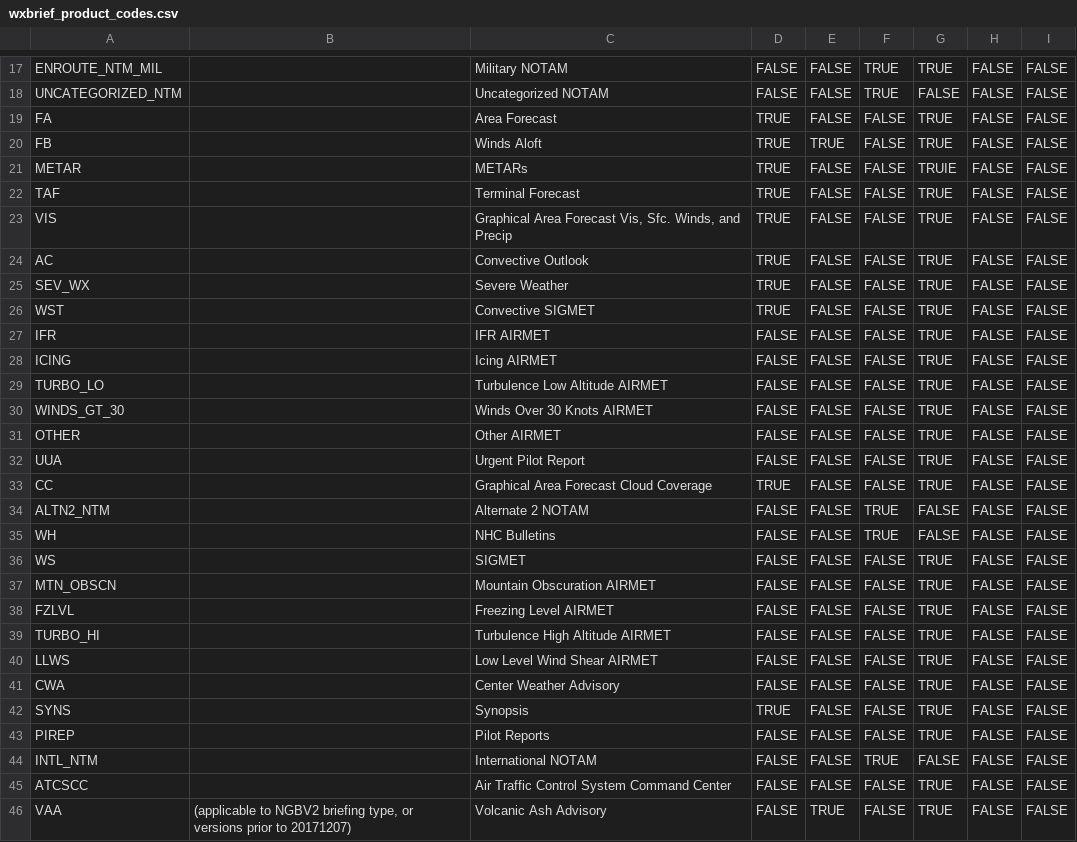
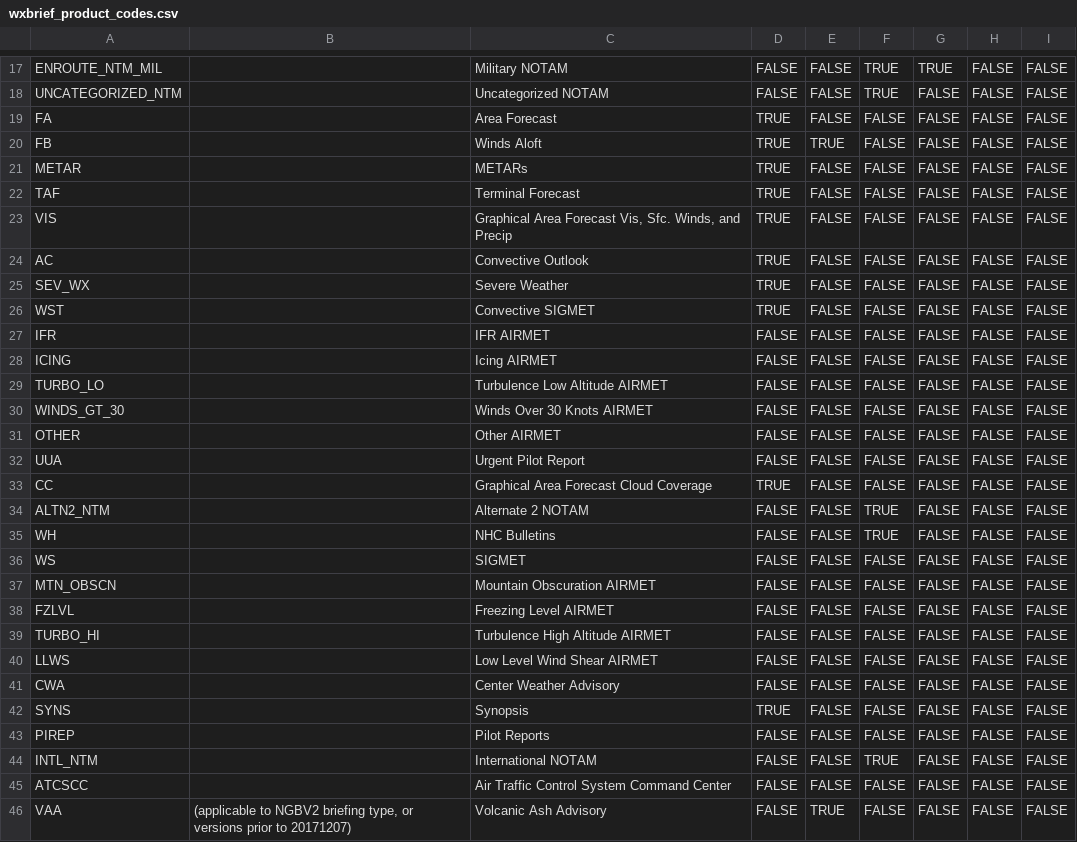
Before and after one commit to efoertsch/SoaringForecast, a CSV file: app/src/main/res/raw/wxbrief_product_codes.csv, drawn as a sheet; only a part is shown, gaps mark what is left out; the diff covers the shown part only.

Commit message:
WIP. Fiddling with WXBrief UI and logic

```diff
--- a/app/src/main/res/raw/wxbrief_product_codes.csv
+++ b/app/src/main/res/raw/wxbrief_product_codes.csv
@@ -18,29 +18,29 @@ ENROUTE_NTM_MIL,,Military NOTAM,FALSE,FALSE,TRUE,TRUE,FALSE,FALSE
 UNCATEGORIZED_NTM,,Uncategorized NOTAM,FALSE,FALSE,TRUE,FALSE,FALSE,FALSE
-FA,,Area Forecast,TRUE,FALSE,FALSE,TRUE,FALSE,FALSE
-FB,,Winds Aloft,TRUE,TRUE,FALSE,TRUE,FALSE,FALSE
-METAR,,METARs,TRUE,FALSE,FALSE,TRUIE,FALSE,FALSE
-TAF,,Terminal Forecast,TRUE,FALSE,FALSE,TRUE,FALSE,FALSE
-VIS,,"Graphical Area Forecast Vis, Sfc. Winds, and Precip",TRUE,FALSE,FALSE,TRUE,FALSE,FALSE
-AC,,Convective Outlook,TRUE,FALSE,FALSE,TRUE,FALSE,FALSE
-SEV_WX,,Severe Weather,TRUE,FALSE,FALSE,TRUE,FALSE,FALSE
-WST,,Convective SIGMET,TRUE,FALSE,FALSE,TRUE,FALSE,FALSE
-IFR,,IFR AIRMET,FALSE,FALSE,FALSE,TRUE,FALSE,FALSE
-ICING,,Icing AIRMET,FALSE,FALSE,FALSE,TRUE,FALSE,FALSE
-TURBO_LO,,Turbulence Low Altitude AIRMET,FALSE,FALSE,FALSE,TRUE,FALSE,FALSE
-WINDS_GT_30,,Winds Over 30 Knots AIRMET,FALSE,FALSE,FALSE,TRUE,FALSE,FALSE
-OTHER,,Other AIRMET,FALSE,FALSE,FALSE,TRUE,FALSE,FALSE
-UUA,,Urgent Pilot Report,FALSE,FALSE,FALSE,TRUE,FALSE,FALSE
-CC,,Graphical Area Forecast Cloud Coverage,TRUE,FALSE,FALSE,TRUE,FALSE,FALSE
+FA,,Area Forecast,TRUE,FALSE,FALSE,FALSE,FALSE,FALSE
+FB,,Winds Aloft,TRUE,TRUE,FALSE,FALSE,FALSE,FALSE
+METAR,,METARs,TRUE,FALSE,FALSE,FALSE,FALSE,FALSE
+TAF,,Terminal Forecast,TRUE,FALSE,FALSE,FALSE,FALSE,FALSE
+VIS,,"Graphical Area Forecast Vis, Sfc. Winds, and Precip",TRUE,FALSE,FALSE,FALSE,FALSE,FALSE
+AC,,Convective Outlook,TRUE,FALSE,FALSE,FALSE,FALSE,FALSE
+SEV_WX,,Severe Weather,TRUE,FALSE,FALSE,FALSE,FALSE,FALSE
+WST,,Convective SIGMET,TRUE,FALSE,FALSE,FALSE,FALSE,FALSE
+IFR,,IFR AIRMET,FALSE,FALSE,FALSE,FALSE,FALSE,FALSE
+ICING,,Icing AIRMET,FALSE,FALSE,FALSE,FALSE,FALSE,FALSE
+TURBO_LO,,Turbulence Low Altitude AIRMET,FALSE,FALSE,FALSE,FALSE,FALSE,FALSE
+WINDS_GT_30,,Winds Over 30 Knots AIRMET,FALSE,FALSE,FALSE,FALSE,FALSE,FALSE
+OTHER,,Other AIRMET,FALSE,FALSE,FALSE,FALSE,FALSE,FALSE
+UUA,,Urgent Pilot Report,FALSE,FALSE,FALSE,FALSE,FALSE,FALSE
+CC,,Graphical Area Forecast Cloud Coverage,TRUE,FALSE,FALSE,FALSE,FALSE,FALSE
 ALTN2_NTM,,Alternate 2 NOTAM,FALSE,FALSE,TRUE,FALSE,FALSE,FALSE
 WH,,NHC Bulletins,FALSE,FALSE,TRUE,FALSE,FALSE,FALSE
-WS,,SIGMET,FALSE,FALSE,FALSE,TRUE,FALSE,FALSE
-MTN_OBSCN,,Mountain Obscuration AIRMET,FALSE,FALSE,FALSE,TRUE,FALSE,FALSE
-FZLVL,,Freezing Level AIRMET,FALSE,FALSE,FALSE,TRUE,FALSE,FALSE
-TURBO_HI,,Turbulence High Altitude AIRMET,FALSE,FALSE,FALSE,TRUE,FALSE,FALSE
-LLWS,,Low Level Wind Shear AIRMET,FALSE,FALSE,FALSE,TRUE,FALSE,FALSE
-CWA,,Center Weather Advisory,FALSE,FALSE,FALSE,TRUE,FALSE,FALSE
-SYNS,,Synopsis,TRUE,FALSE,FALSE,TRUE,FALSE,FALSE
-PIREP,,Pilot Reports,FALSE,FALSE,FALSE,TRUE,FALSE,FALSE
+WS,,SIGMET,FALSE,FALSE,FALSE,FALSE,FALSE,FALSE
+MTN_OBSCN,,Mountain Obscuration AIRMET,FALSE,FALSE,FALSE,FALSE,FALSE,FALSE
+FZLVL,,Freezing Level AIRMET,FALSE,FALSE,FALSE,FALSE,FALSE,FALSE
+TURBO_HI,,Turbulence High Altitude AIRMET,FALSE,FALSE,FALSE,FALSE,FALSE,FALSE
+LLWS,,Low Level Wind Shear AIRMET,FALSE,FALSE,FALSE,FALSE,FALSE,FALSE
+CWA,,Center Weather Advisory,FALSE,FALSE,FALSE,FALSE,FALSE,FALSE
+SYNS,,Synopsis,TRUE,FALSE,FALSE,FALSE,FALSE,FALSE
+PIREP,,Pilot Reports,FALSE,FALSE,FALSE,FALSE,FALSE,FALSE
 INTL_NTM,,International NOTAM,FALSE,FALSE,TRUE,FALSE,FALSE,FALSE
-ATCSCC,,Air Traffic Control System Command Center,FALSE,FALSE,FALSE,TRUE,FALSE,FALSE
-VAA,"(applicable to NGBV2 briefing type, or versions prior to 20171207)",Volcanic Ash Advisory,FALSE,TRUE,FALSE,TRUE,FALSE,FALSE
+ATCSCC,,Air Traffic Control System Command Center,FALSE,FALSE,FALSE,FALSE,FALSE,FALSE
+VAA,"(applicable to NGBV2 briefing type, or versions prior to 20171207)",Volcanic Ash Advisory,FALSE,TRUE,FALSE,FALSE,FALSE,FALSE
```
Also changed, not shown: 6 edited cells elsewhere in this file, 23 other files.
